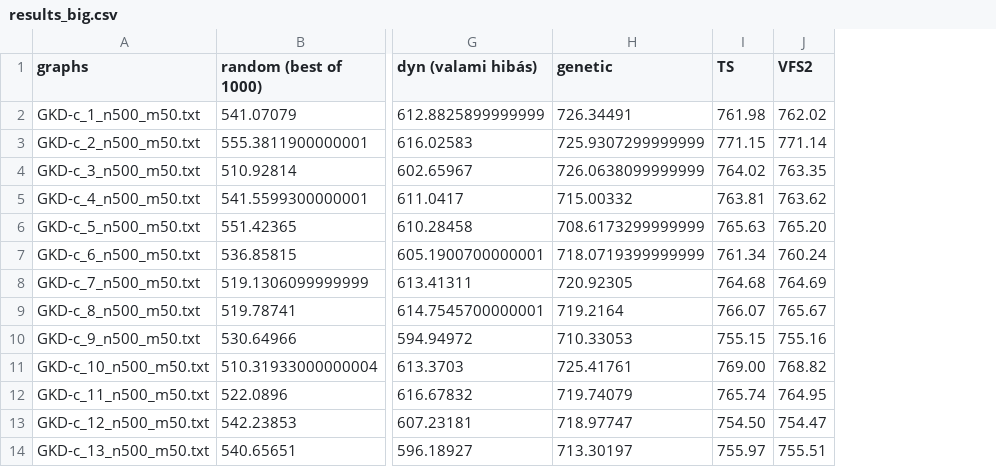
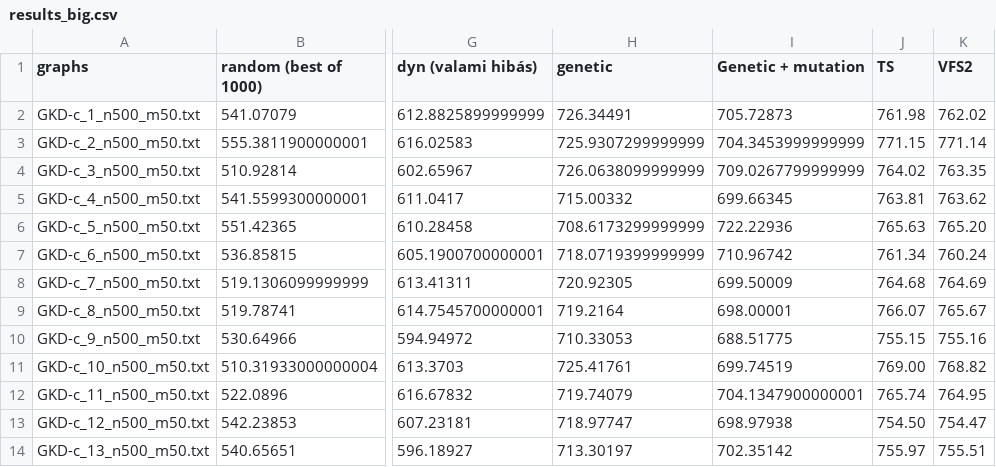
Before and after one commit to VaranTavers/julia_maxmindp, a CSV file: src/results_big.csv, drawn as a sheet; only a part is shown, gaps mark what is left out; the diff names each change by its address in the sheet, - before the commit and + after, or states it on an @@ line.

```diff
--- a/src/results_big.csv
+++ b/src/results_big.csv
+column I (Genetic + mutation), rows 2-14: 705.72873 | 704.3453999999999 | 709.0267799999999 | 699.66345 | 722.22936 | 710.96742 | 699.50009 | 698.00001 | 688.51775 | 699.74519 | 704.1347900000001 | 698.97938 | 702.35142
```
Also changed, not shown: src/results.csv, 5 other files.
